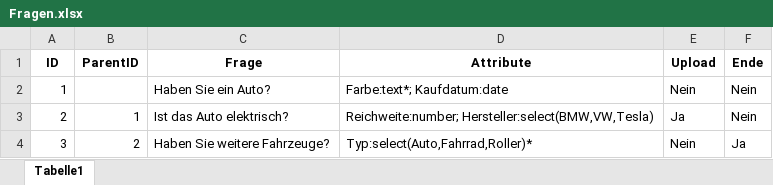
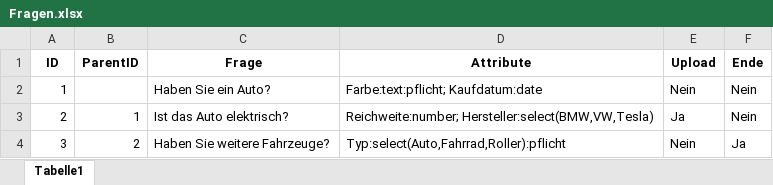
Before and after one commit to Geralf1960/formular4, an Excel workbook: Fragen.xlsx, sheet Tabelle1, drawn as a sheet; values as stored, in another font and other column widths than the file's, no borders; the diff names each change by its address in the sheet, - before the commit and + after, or states it on an @@ line.

Commit message:
Add files via upload

```diff
--- a/Fragen.xlsx (sheet Tabelle1)
+++ b/Fragen.xlsx (sheet Tabelle1)
-D2 (Attribute): Farbe:text*; Kaufdatum:date
+D2 (Attribute): Farbe:text:pflicht; Kaufdatum:date
-D4 (Attribute): Typ:select(Auto,Fahrrad,Roller)*
+D4 (Attribute): Typ:select(Auto,Fahrrad,Roller):pflicht
```
